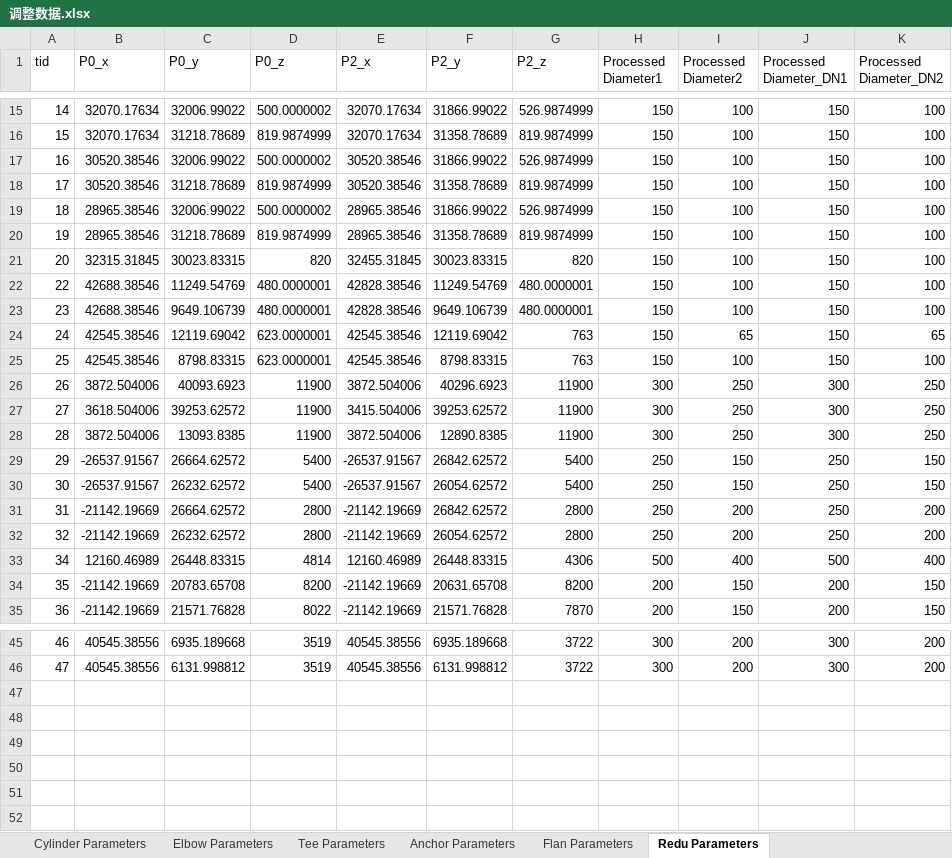
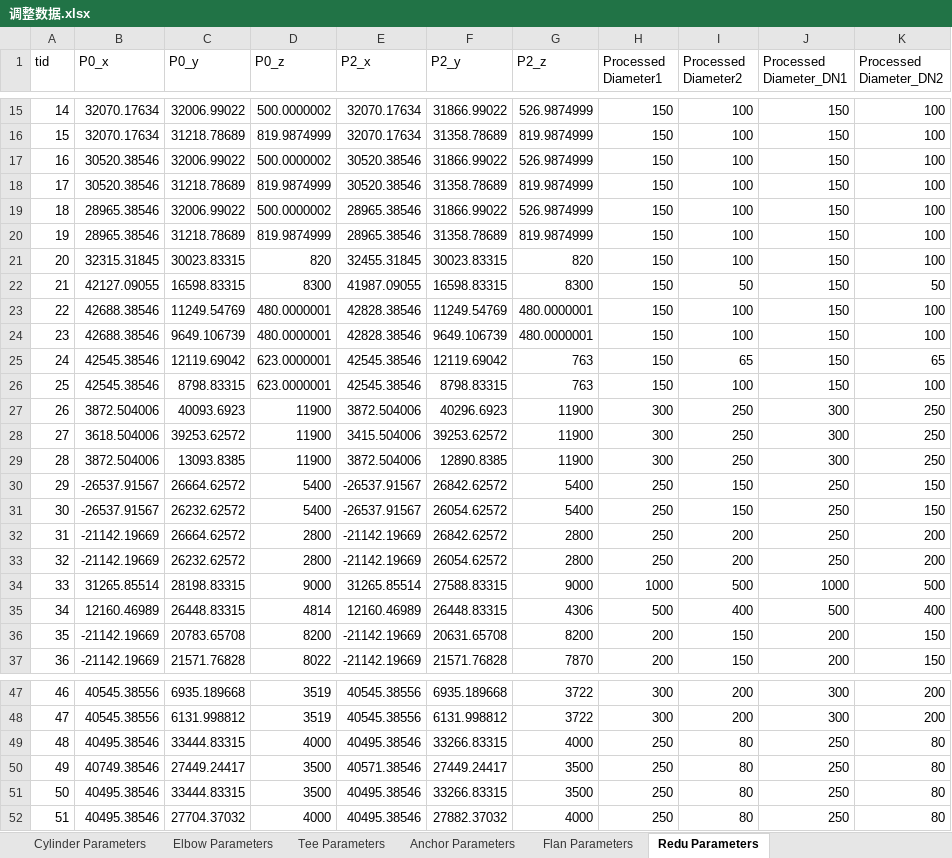
Before and after one commit to pokeyyy/PML_auto, an Excel workbook: resourse/调整数据.xlsx, sheet Redu Parameters, drawn as a sheet; only a part is shown, gaps mark what is left out; values as stored, in another font and other column widths than the file's, no borders; the diff names each change by its address in the sheet, - before the commit and + after, or states it on an @@ line.

```diff
--- a/resourse/调整数据.xlsx (sheet Redu Parameters)
+++ b/resourse/调整数据.xlsx (sheet Redu Parameters)
+row 22: 21 | 42127.09055 | 16598.83315 | 8300 | 41987.09055 | 16598.83315 | 8300 | 150 | 50 | 150 | 50
+row 34: 33 | 31265.85514 | 28198.83315 | 9000 | 31265.85514 | 27588.83315 | 9000 | 1000 | 500 | 1000 | 500
+row 49: 48 | 40495.38546 | 33444.83315 | 4000 | 40495.38546 | 33266.83315 | 4000 | 250 | 80 | 250 | 80
+row 50: 49 | 40749.38546 | 27449.24417 | 3500 | 40571.38546 | 27449.24417 | 3500 | 250 | 80 | 250 | 80
+row 51: 50 | 40495.38546 | 33444.83315 | 3500 | 40495.38546 | 33266.83315 | 3500 | 250 | 80 | 250 | 80
+row 52: 51 | 40495.38546 | 27704.37032 | 4000 | 40495.38546 | 27882.37032 | 4000 | 250 | 80 | 250 | 80
```
Also changed, not shown: resourse/reflaction.xlsx, 2 other files.
